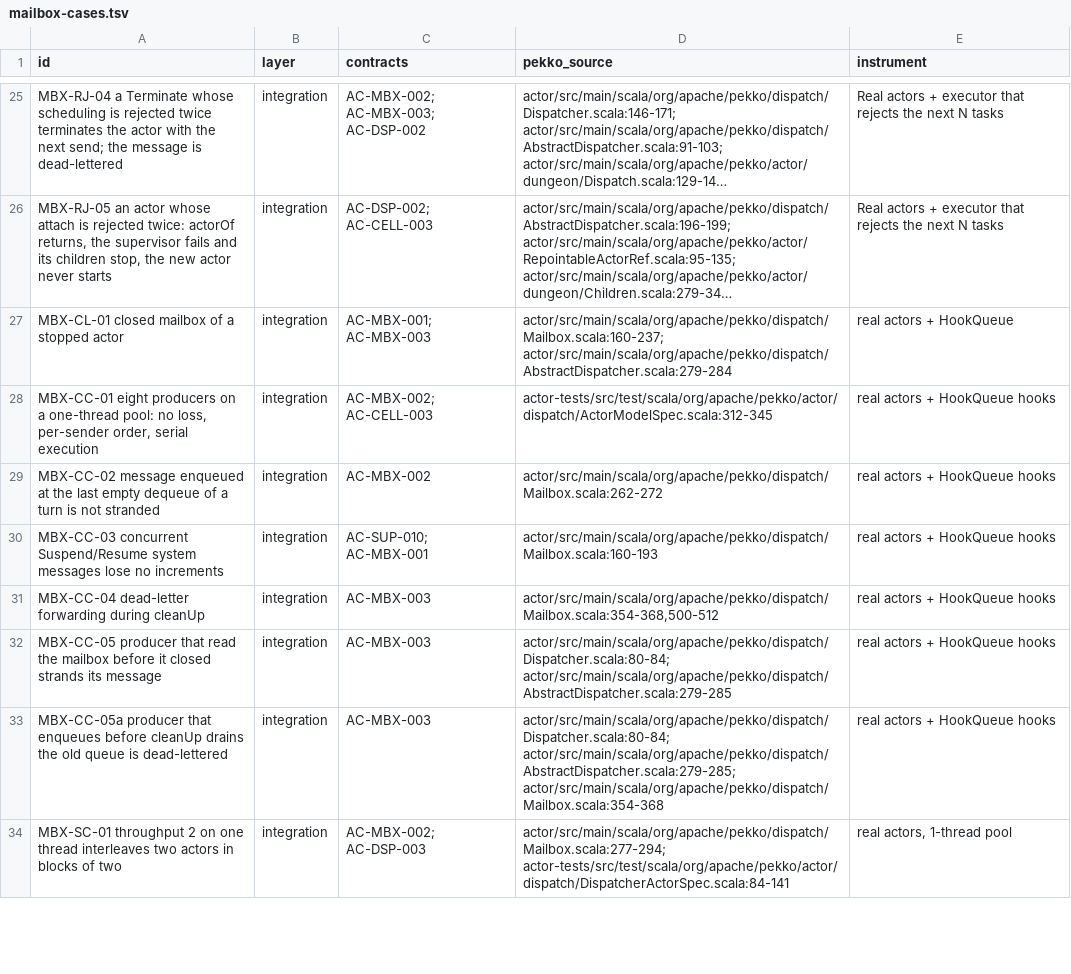
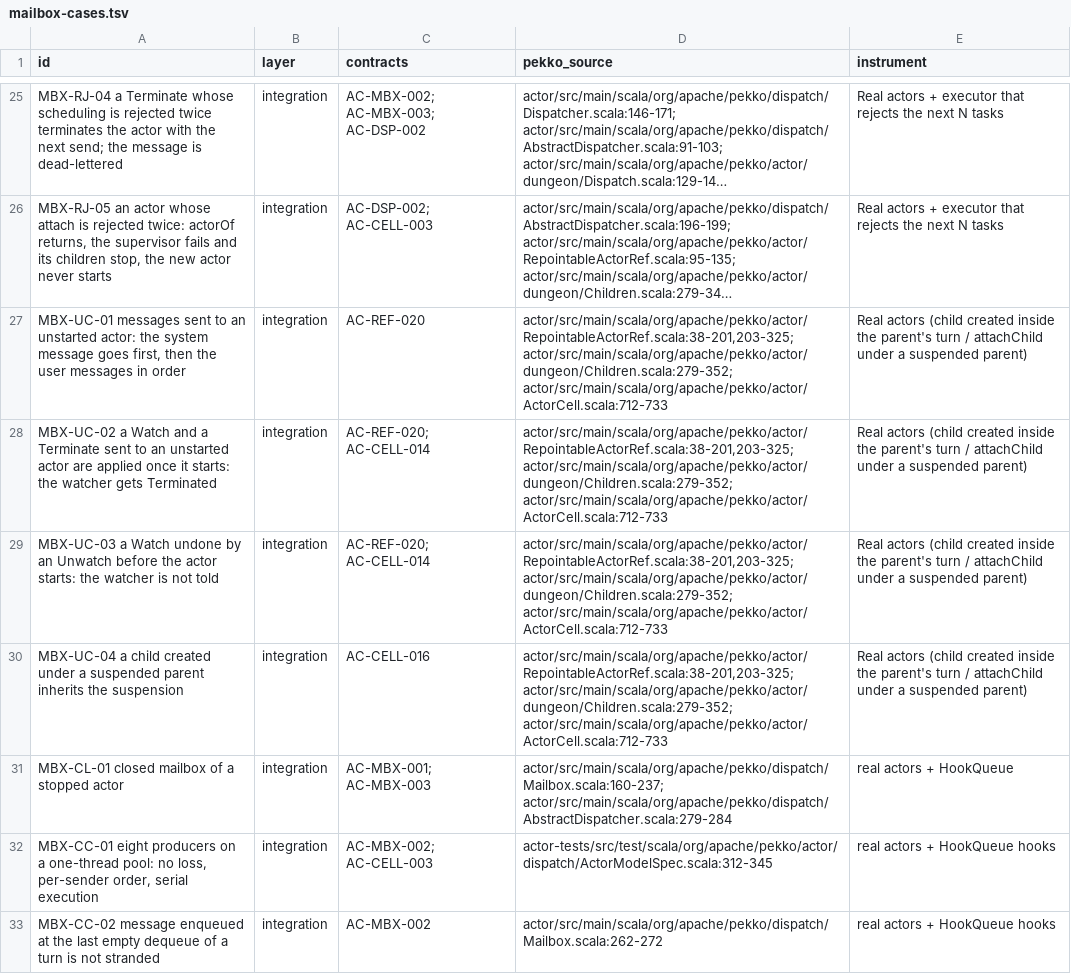
Before and after one commit to getsyntegrity/rakka, a TSV file: cases/oracle-only/mailbox-cases.tsv, drawn as a sheet; only a part is shown, gaps mark what is left out; the shorter side is filled out with more unchanged rows; long unchanged cells end in …; the diff names each change by its address in the sheet, - before the commit and + after, or states it on an @@ line.

```diff
--- a/cases/oracle-only/mailbox-cases.tsv
+++ b/cases/oracle-only/mailbox-cases.tsv
+row 27: MBX-UC-01 messages sent to an unstarted actor: the system message goes first, then the user messages in order | integration | AC-REF-020 | actor/src/main/scala/org/apache/pekko/actor/RepointableActorRef.scala:38-201,203-325; actor/src/main/scala/org/apache/pekko/actor/dungeon/Children.scala:279-352; actor/src/main/scala/org/apache/pekko/actor/ActorCell.scala:712-733 | Real actors (child created inside the parent's turn / attachChild under a suspended parent)
+row 28: MBX-UC-02 a Watch and a Terminate sent to an unstarted actor are applied once it starts: the watcher gets Terminated | integration | AC-REF-020; AC-CELL-014 | actor/src/main/scala/org/apache/pekko/actor/RepointableActorRef.scala:38-201,203-325; actor/src/main/scala/org/apache/pekko/actor/dungeon/Children.scala:279-352; actor/src/main/scala/org/apache/pekko/actor/ActorCell.scala:712-733 | Real actors (child created inside the parent's turn / attachChild under a suspended parent)
+row 29: MBX-UC-03 a Watch undone by an Unwatch before the actor starts: the watcher is not told | integration | AC-REF-020; AC-CELL-014 | actor/src/main/scala/org/apache/pekko/actor/RepointableActorRef.scala:38-201,203-325; actor/src/main/scala/org/apache/pekko/actor/dungeon/Children.scala:279-352; actor/src/main/scala/org/apache/pekko/actor/ActorCell.scala:712-733 | Real actors (child created inside the parent's turn / attachChild under a suspended parent)
+row 30: MBX-UC-04 a child created under a suspended parent inherits the suspension | integration | AC-CELL-016 | actor/src/main/scala/org/apache/pekko/actor/RepointableActorRef.scala:38-201,203-325; actor/src/main/scala/org/apache/pekko/actor/dungeon/Children.scala:279-352; actor/src/main/scala/org/apache/pekko/actor/ActorCell.scala:712-733 | Real actors (child created inside the parent's turn / attachChild under a suspended parent)
```
Also changed, not shown: docs/contract-map.tsv, docs/decisions/register.tsv, 14 other files.
